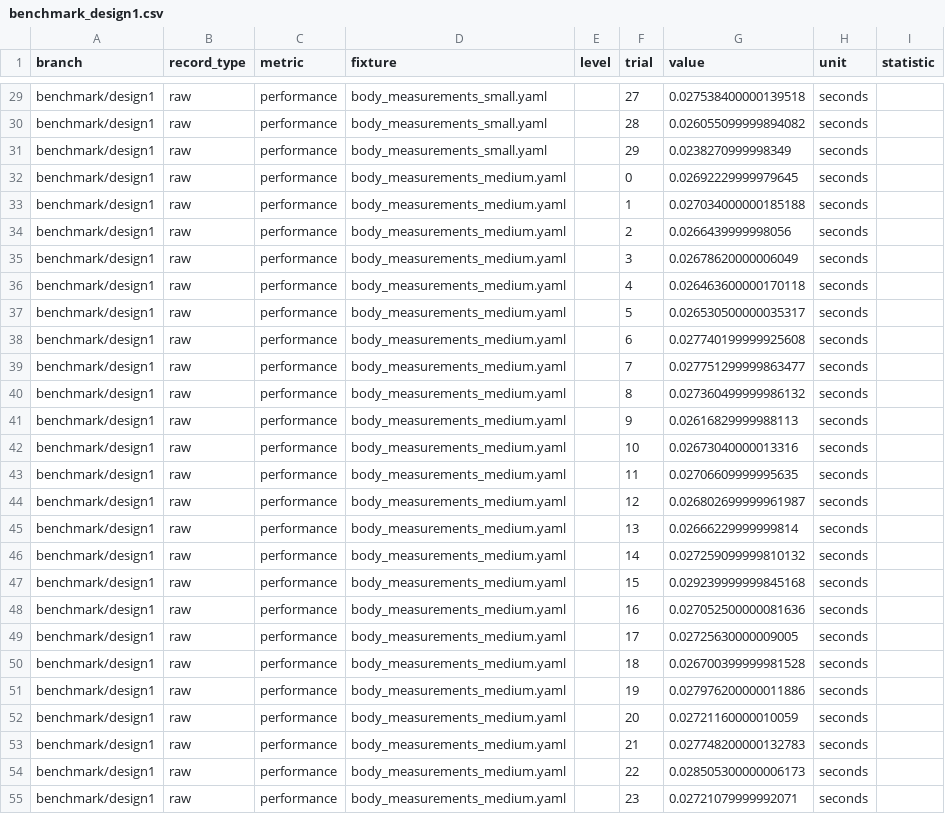
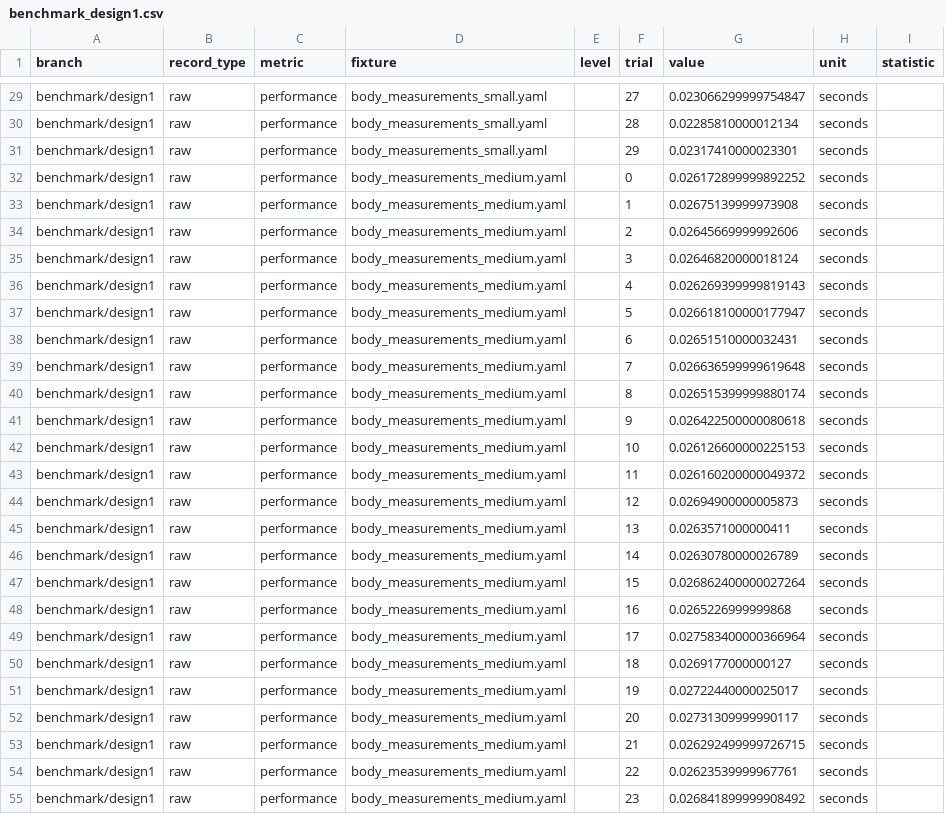
Before and after one commit to leon-pscl/vision2dxf, a CSV file: backend/results/benchmark_design1.csv, drawn as a sheet; only a part is shown, gaps mark what is left out; the diff covers the shown part only; the diff names each change by its address in the sheet, - before the commit and + after, or states it on an @@ line.

```diff
--- a/backend/results/benchmark_design1.csv
+++ b/backend/results/benchmark_design1.csv
-G29 (value): 0.027538400000139518
+G29 (value): 0.023066299999754847
-G30 (value): 0.026055099999894082
+G30 (value): 0.02285810000012134
-G31 (value): 0.0238270999998349
+G31 (value): 0.02317410000023301
-G32 (value): 0.02692229999979645
+G32 (value): 0.026172899999892252
-G33 (value): 0.027034000000185188
+G33 (value): 0.02675139999973908
-G34 (value): 0.0266439999998056
+G34 (value): 0.02645669999992606
-G35 (value): 0.02678620000006049
+G35 (value): 0.02646820000018124
-G36 (value): 0.026463600000170118
+G36 (value): 0.026269399999819143
-G37 (value): 0.026530500000035317
+G37 (value): 0.026618100000177947
-G38 (value): 0.027740199999925608
+G38 (value): 0.02651510000032431
-G39 (value): 0.027751299999863477
+G39 (value): 0.026636599999619648
-G40 (value): 0.027360499999986132
+G40 (value): 0.026515399999880174
-G41 (value): 0.02616829999988113
+G41 (value): 0.026422500000080618
-G42 (value): 0.02673040000013316
+G42 (value): 0.026126600000225153
-G43 (value): 0.02706609999995635
+G43 (value): 0.026160200000049372
-G44 (value): 0.026802699999961987
+G44 (value): 0.02694900000005873
-G45 (value): 0.02666229999999814
+G45 (value): 0.0263571000000411
-G46 (value): 0.027259099999810132
+G46 (value): 0.02630780000026789
-G47 (value): 0.029239999999845168
+G47 (value): 0.026862400000027264
-G48 (value): 0.027052500000081636
+G48 (value): 0.0265226999999868
-G49 (value): 0.02725630000009005
+G49 (value): 0.027583400000366964
-G50 (value): 0.026700399999981528
+G50 (value): 0.0269177000000127
-G51 (value): 0.027976200000011886
+G51 (value): 0.02722440000025017
-G52 (value): 0.02721160000010059
+G52 (value): 0.02731309999990117
-G53 (value): 0.027748200000132783
+G53 (value): 0.026292499999726715
-G54 (value): 0.028505300000006173
+G54 (value): 0.02623539999967761
-G55 (value): 0.02721079999992071
+G55 (value): 0.026841899999908492
```
Also changed, not shown: 137 edited cells elsewhere in this file, backend/results/maintainability_index/design1_per_file.csv, 5 other files.
